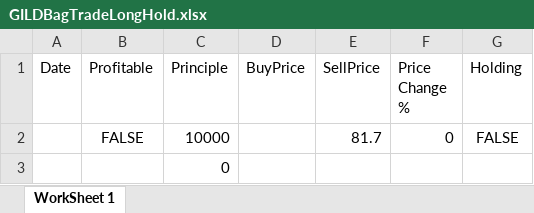
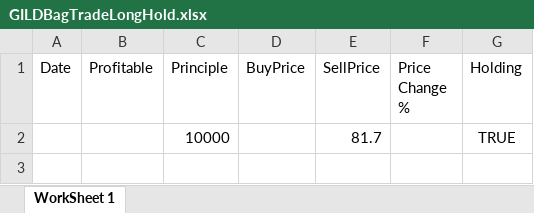
Before and after one commit to adnangumus/StockPredictor, an Excel workbook: StockPredictor/bin/Debug/Packages/Data/Trades/LongTrades/GILD/GILDBagTradeLongHold.xlsx, sheet WorkSheet 1, drawn as a sheet; values as stored, in another font and other column widths than the file's, no borders; removed rows and columns are numbered as before the commit, all else as after; the diff names each change by its address in the sheet, - before the commit and + after, or states it on an @@ line.

```diff
--- a/StockPredictor/bin/Debug/Packages/Data/Trades/LongTrades/GILD/GILDBagTradeLongHold.xlsx (sheet WorkSheet 1)
+++ b/StockPredictor/bin/Debug/Packages/Data/Trades/LongTrades/GILD/GILDBagTradeLongHold.xlsx (sheet WorkSheet 1)
-row 2:  | FALSE | 10000 |  | 81.7 | 0 | FALSE
-row 3:  |  | 0
+row 2:  |  | 10000 |  | 81.7 |  | TRUE
```
Also changed, not shown: StockPredictor/bin/Debug/Packages/Data/Trades/LongTrades/GILD/GILDNounTradeLongHold.xlsx, StockPredictor/bin/Debug/Packages/Data/Trades/LongTrades/HZNP/HZNPBagTradeLongHold.xlsx, 51 other files.
